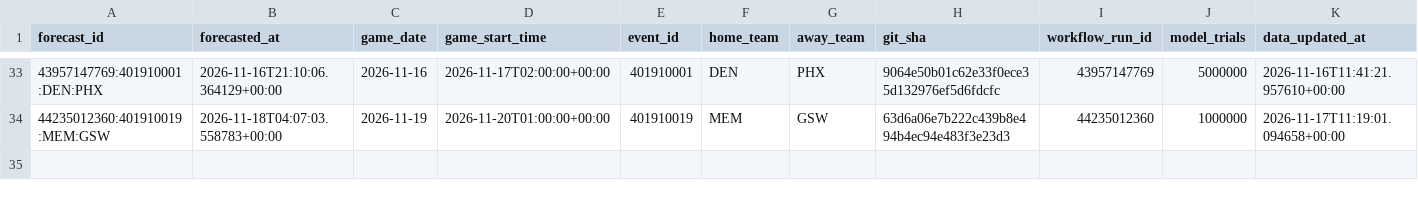
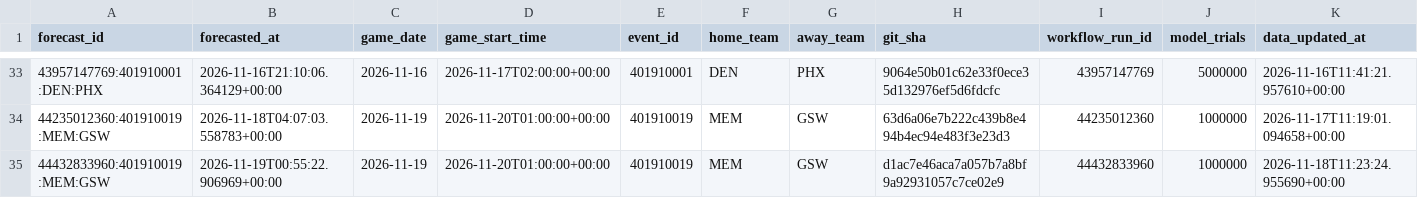
Before and after one commit to dlamb9215/Douglas-Lamb, a CSV file: nba/ledger/predictions.csv, drawn as a sheet; only a part is shown, gaps mark what is left out; rows hold the shown columns only; the diff names each change by its address in the sheet, - before the commit and + after, or states it on an @@ line.

```diff
--- a/nba/ledger/predictions.csv
+++ b/nba/ledger/predictions.csv
+row 35: 44432833960:401910019:MEM:GSW | 2026-11-19T00:55:22.906969+00:00 | 2026-11-19 | 2026-11-20T01:00:00+00:00 | 401910019 | MEM | GSW | d1ac7e46aca7a057b7a8bf9a92931057c7ce02e9 | 44432833960 | 1000000 | 2026-11-18T11:23:24.955690+00:00
```
